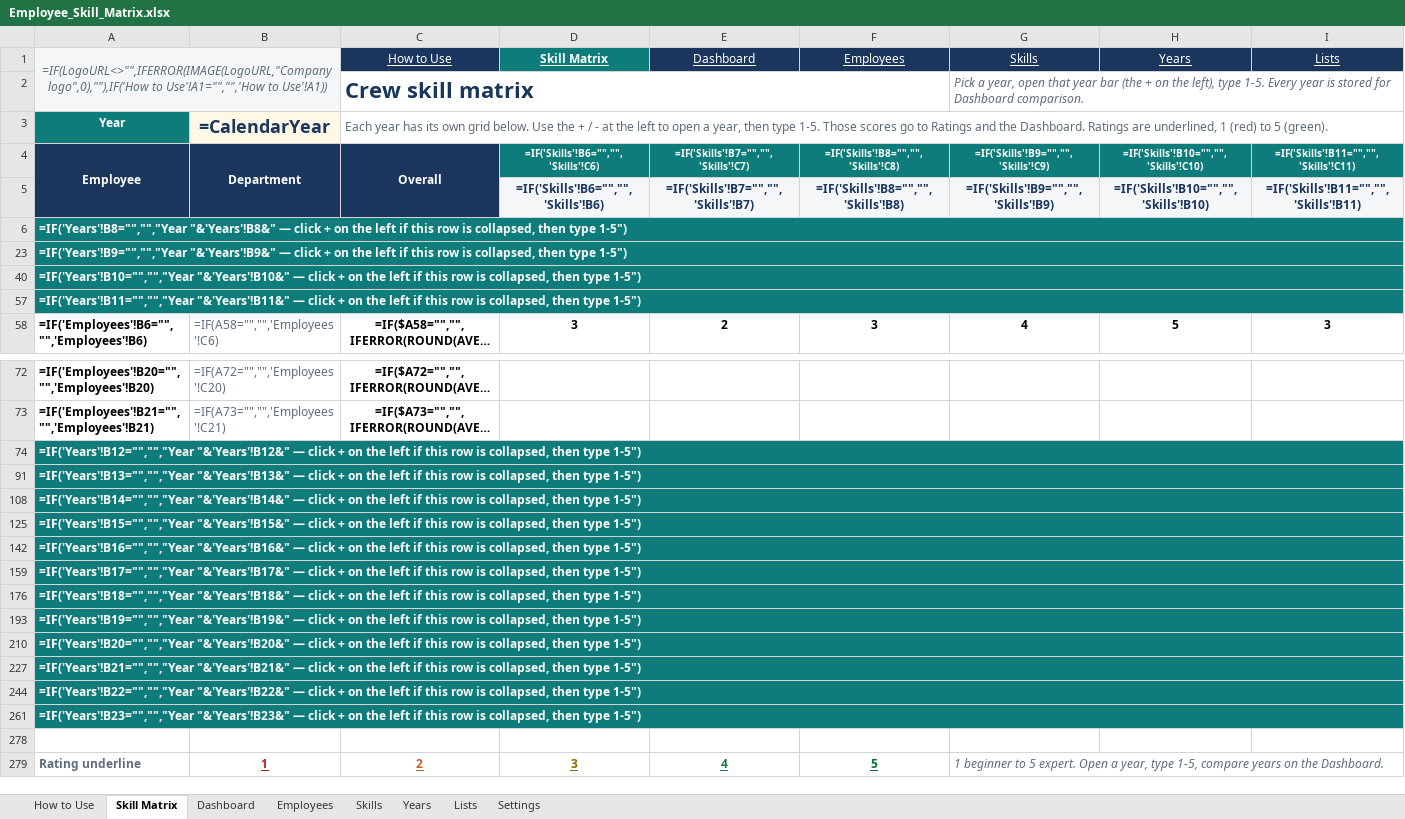
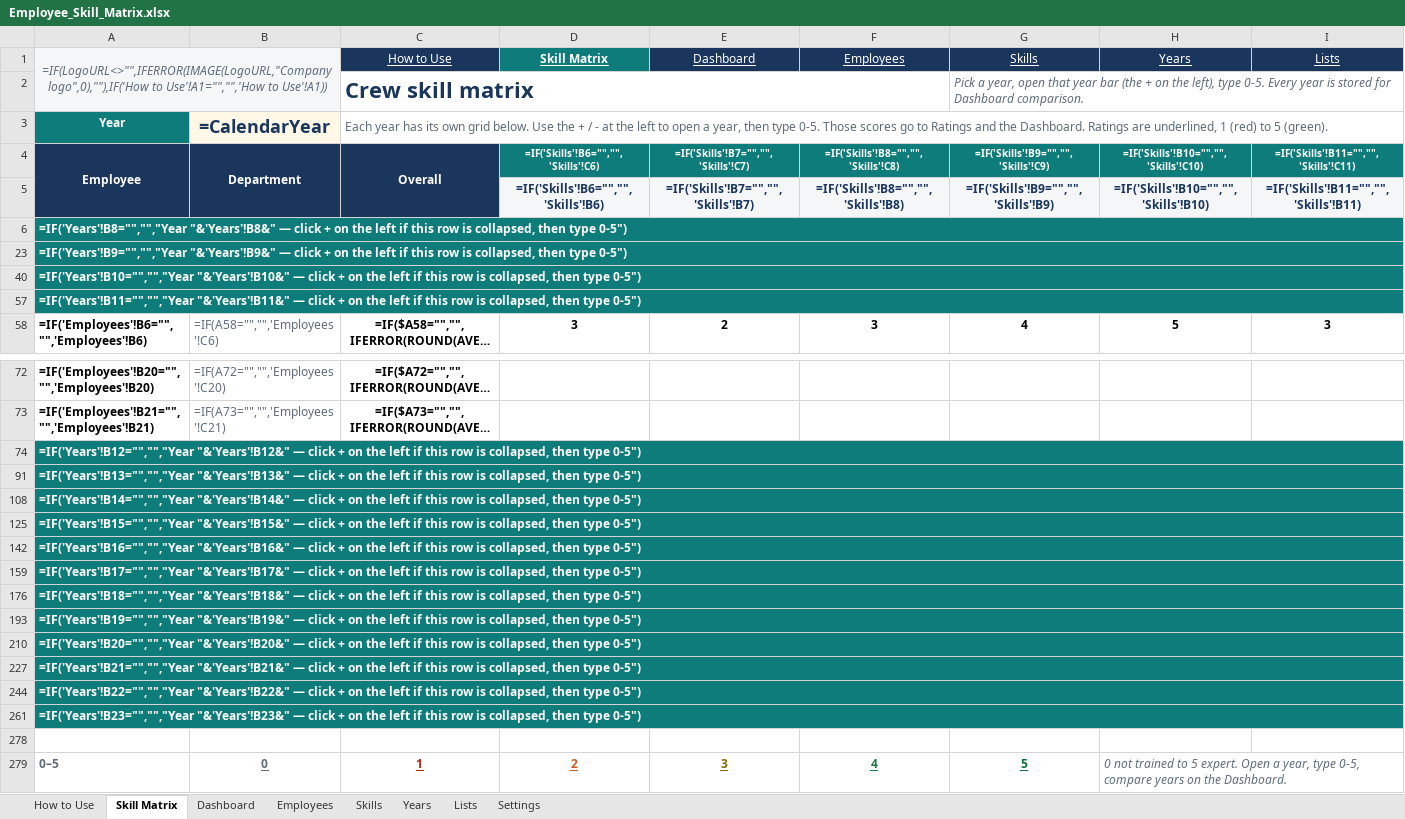
Before and after one commit to realmchoong/Skill-Matrix, an Excel workbook: Employee_Skill_Matrix.xlsx, sheet Skill Matrix, drawn as a sheet; only a part is shown, gaps mark what is left out; long unchanged cells end in …; values as stored, in another font and other column widths than the file's, no borders; formulas without a stored value are shown as written; conditional formats not drawn; removed rows and columns are numbered as before the commit, all else as after; rows hold the shown columns only; the diff names each change by its address in the sheet, - before the commit and + after, or states it on an @@ line.

```diff
--- a/Employee_Skill_Matrix.xlsx (sheet Skill Matrix)
+++ b/Employee_Skill_Matrix.xlsx (sheet Skill Matrix)
-G2 (Skills): …left), type 1-5. Every year…
+G2 (Skills): …left), type 0-5. Every year…
-C3 (How to Use): …then type 1-5. Those scores…
+C3 (How to Use): …then type 0-5. Those scores…
-A6: …then type 1-5")
+A6: …then type 0-5")
-A23: …then type 1-5")
+A23: …then type 0-5")
-A40: …then type 1-5")
+A40: …then type 0-5")
-A57: …then type 1-5")
+A57: …then type 0-5")
-A74: …then type 1-5")
+A74: …then type 0-5")
-A91: …then type 1-5")
+A91: …then type 0-5")
-A108: …then type 1-5")
+A108: …then type 0-5")
-A125: …then type 1-5")
+A125: …then type 0-5")
-A142: …then type 1-5")
+A142: …then type 0-5")
-A159: …then type 1-5")
+A159: …then type 0-5")
-A176: …then type 1-5")
+A176: …then type 0-5")
-A193: …then type 1-5")
+A193: …then type 0-5")
-A210: …then type 1-5")
+A210: …then type 0-5")
-A227: …then type 1-5")
+A227: …then type 0-5")
-A244: …then type 1-5")
+A244: …then type 0-5")
-A261: …then type 1-5")
+A261: …then type 0-5")
-row 279: Rating underline | 1 | 2 | 3 | 4 | 5 | 1 beginner to 5 expert. Open a year, type 1-5, compare years on the Dashboard.
+row 279: 0–5 | 0 | 1 | 2 | 3 | 4 | 5 | 0 not trained to 5 expert. Open a year, type 0-5, compare years on the Dashboard.
```
Also changed, not shown: sheet How to Use, sheet Settings, sheet Years, sheet Dashboard, charts or pictures, 3 other files.
